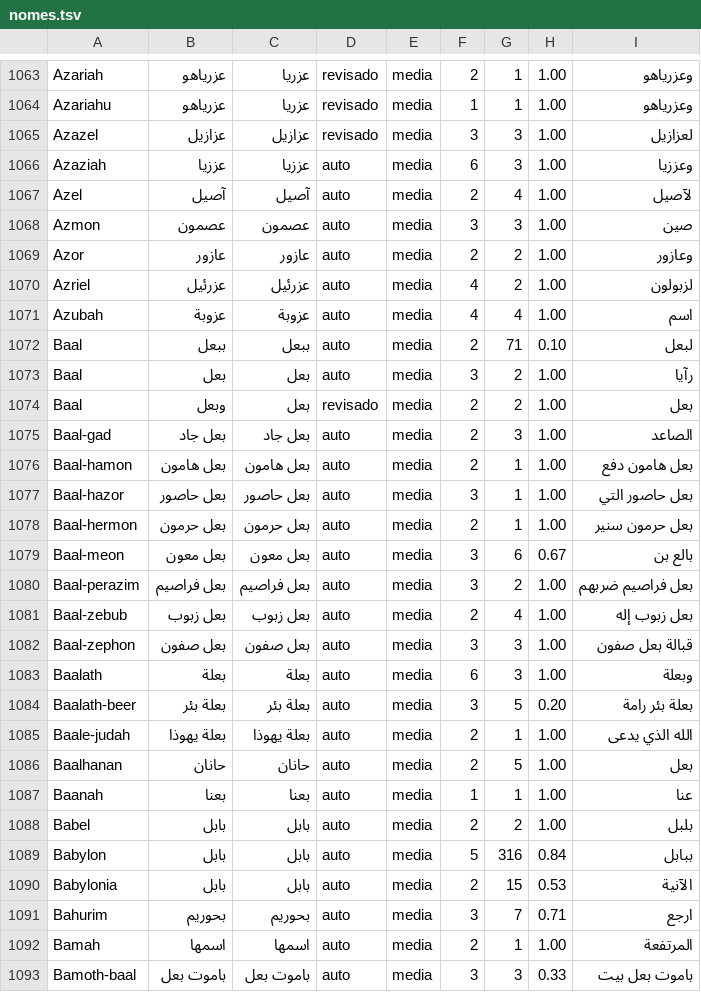
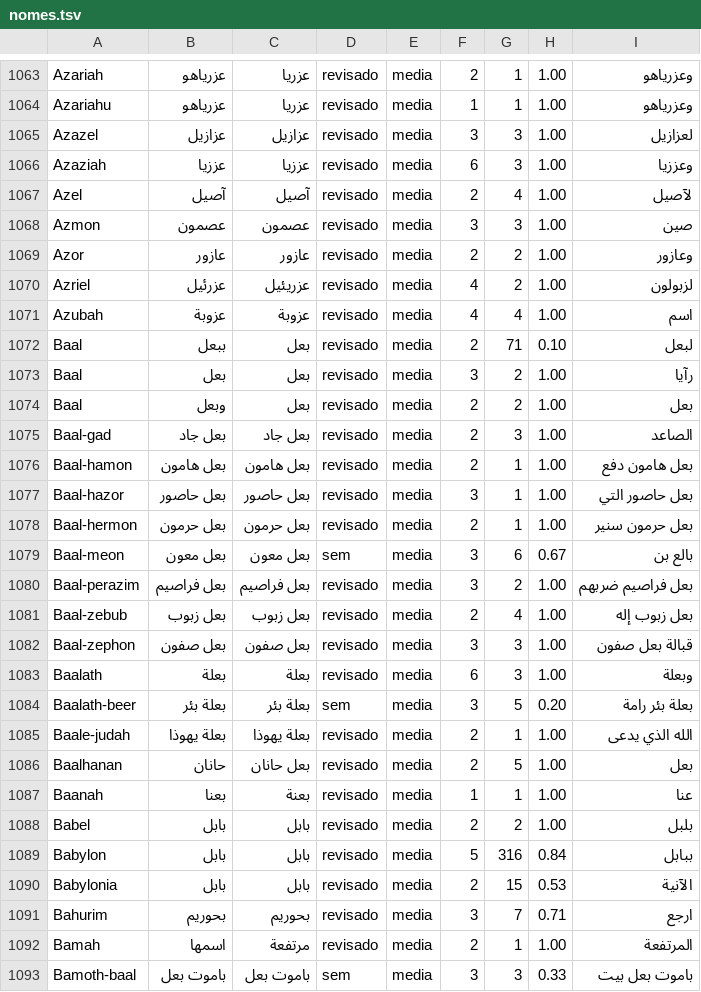
Before and after one commit to alvarosw/sensus, a TSV file: pipeline/ingest/corrections/ar/nomes.tsv, drawn as a sheet; only a part is shown, gaps mark what is left out; the diff covers the shown part only.

Commit message:
Nomes em ar: revisão das linhas de confiança média e baixa (lote 1, folha 01: 130 linhas)

```diff
--- a/pipeline/ingest/corrections/ar/nomes.tsv
+++ b/pipeline/ingest/corrections/ar/nomes.tsv
@@ -1065,29 +1065,29 @@ Azariahu	عزرياهو	عزريا	revisado	media	1	1	1.00	وعزرياهو
 Azazel	عزازيل	عزازيل	revisado	media	3	3	1.00	لعزازيل
-Azaziah	عززيا	عززيا	auto	media	6	3	1.00	وعززيا
-Azel	آصيل	آصيل	auto	media	2	4	1.00	لآصيل
-Azmon	عصمون	عصمون	auto	media	3	3	1.00	صين
-Azor	عازور	عازور	auto	media	2	2	1.00	وعازور
-Azriel	عزرئيل	عزرئيل	auto	media	4	2	1.00	لزبولون
-Azubah	عزوبة	عزوبة	auto	media	4	4	1.00	اسم
-Baal	ببعل	ببعل	auto	media	2	71	0.10	لبعل
-Baal	بعل	بعل	auto	media	3	2	1.00	رآيا
+Azaziah	عززيا	عززيا	revisado	media	6	3	1.00	وعززيا
+Azel	آصيل	آصيل	revisado	media	2	4	1.00	لآصيل
+Azmon	عصمون	عصمون	revisado	media	3	3	1.00	صين
+Azor	عازور	عازور	revisado	media	2	2	1.00	وعازور
+Azriel	عزرئيل	عزريئيل	revisado	media	4	2	1.00	لزبولون
+Azubah	عزوبة	عزوبة	revisado	media	4	4	1.00	اسم
+Baal	ببعل	بعل	revisado	media	2	71	0.10	لبعل
+Baal	بعل	بعل	revisado	media	3	2	1.00	رآيا
 Baal	وبعل	بعل	revisado	media	2	2	1.00	بعل
-Baal-gad	بعل جاد	بعل جاد	auto	media	2	3	1.00	الصاعد
-Baal-hamon	بعل هامون	بعل هامون	auto	media	2	1	1.00	بعل هامون دفع
-Baal-hazor	بعل حاصور	بعل حاصور	auto	media	3	1	1.00	بعل حاصور التي
-Baal-hermon	بعل حرمون	بعل حرمون	auto	media	2	1	1.00	بعل حرمون سنير
-Baal-meon	بعل معون	بعل معون	auto	media	3	6	0.67	بالع بن
-Baal-perazim	بعل فراصيم	بعل فراصيم	auto	media	3	2	1.00	بعل فراصيم ضربهم
-Baal-zebub	بعل زبوب	بعل زبوب	auto	media	2	4	1.00	بعل زبوب إله
-Baal-zephon	بعل صفون	بعل صفون	auto	media	3	3	1.00	قبالة بعل صفون
-Baalath	بعلة	بعلة	auto	media	6	3	1.00	وبعلة
-Baalath-beer	بعلة بئر	بعلة بئر	auto	media	3	5	0.20	بعلة بئر رامة
-Baale-judah	بعلة يهوذا	بعلة يهوذا	auto	media	2	1	1.00	الله الذي يدعى
-Baalhanan	حانان	حانان	auto	media	2	5	1.00	بعل
-Baanah	بعنا	بعنا	auto	media	1	1	1.00	عنا
-Babel	بابل	بابل	auto	media	2	2	1.00	بلبل
-Babylon	بابل	بابل	auto	media	5	316	0.84	ببابل
-Babylonia	بابل	بابل	auto	media	2	15	0.53	الآنية
-Bahurim	بحوريم	بحوريم	auto	media	3	7	0.71	ارجع
-Bamah	اسمها	اسمها	auto	media	2	1	1.00	المرتفعة
-Bamoth-baal	باموت بعل	باموت بعل	auto	media	3	3	0.33	باموت بعل بيت
+Baal-gad	بعل جاد	بعل جاد	revisado	media	2	3	1.00	الصاعد
+Baal-hamon	بعل هامون	بعل هامون	revisado	media	2	1	1.00	بعل هامون دفع
+Baal-hazor	بعل حاصور	بعل حاصور	revisado	media	3	1	1.00	بعل حاصور التي
+Baal-hermon	بعل حرمون	بعل حرمون	revisado	media	2	1	1.00	بعل حرمون سنير
+Baal-meon	بعل معون	بعل معون	sem	media	3	6	0.67	بالع بن
+Baal-perazim	بعل فراصيم	بعل فراصيم	revisado	media	3	2	1.00	بعل فراصيم ضربهم
+Baal-zebub	بعل زبوب	بعل زبوب	revisado	media	2	4	1.00	بعل زبوب إله
+Baal-zephon	بعل صفون	بعل صفون	revisado	media	3	3	1.00	قبالة بعل صفون
+Baalath	بعلة	بعلة	revisado	media	6	3	1.00	وبعلة
+Baalath-beer	بعلة بئر	بعلة بئر	sem	media	3	5	0.20	بعلة بئر رامة
+Baale-judah	بعلة يهوذا	بعلة يهوذا	revisado	media	2	1	1.00	الله الذي يدعى
+Baalhanan	حانان	بعل حانان	revisado	media	2	5	1.00	بعل
+Baanah	بعنا	بعنة	revisado	media	1	1	1.00	عنا
+Babel	بابل	بابل	revisado	media	2	2	1.00	بلبل
+Babylon	بابل	بابل	revisado	media	5	316	0.84	ببابل
+Babylonia	بابل	بابل	revisado	media	2	15	0.53	الآنية
+Bahurim	بحوريم	بحوريم	revisado	media	3	7	0.71	ارجع
+Bamah	اسمها	مرتفعة	revisado	media	2	1	1.00	المرتفعة
+Bamoth-baal	باموت بعل	باموت بعل	sem	media	3	3	0.33	باموت بعل بيت
```
Also changed, not shown: 113 edited cells elsewhere in this file, 1 other file.
